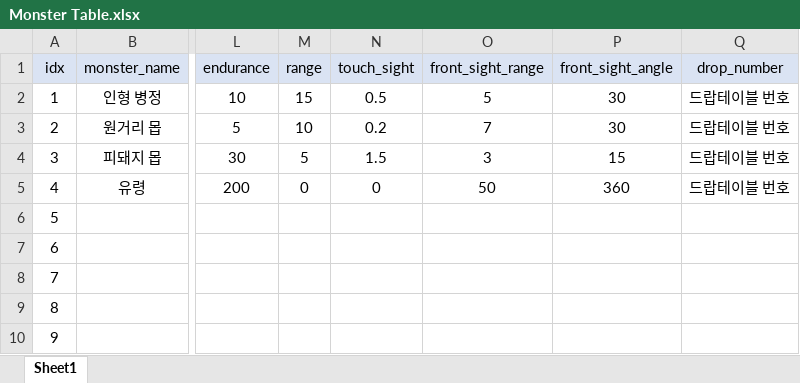
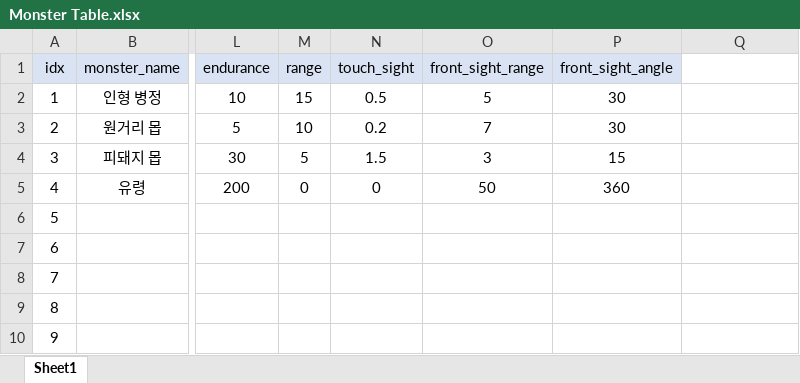
Before and after one commit to SuCreamCake/LCBD, an Excel workbook: 기획서/Monster Table.xlsx, sheet Sheet1, drawn as a sheet; only a part is shown, gaps mark what is left out; values as stored, in another font and other column widths than the file's, no borders; the diff names each change by its address in the sheet, - before the commit and + after, or states it on an @@ line.

```diff
--- a/기획서/Monster Table.xlsx (sheet Sheet1)
+++ b/기획서/Monster Table.xlsx (sheet Sheet1)
-Q1: drop_number
+Q1: (empty)
-Q1 fill: #DAE3F3
+Q1 fill: none
-Q2:Q5: 드랍테이블 번호
+Q2:Q5: (empty)
```
Also changed, not shown: 기획서/Hand_Parts_Item Table.xlsx, 기획서/Monster Schema.xlsx, 11 other files.
